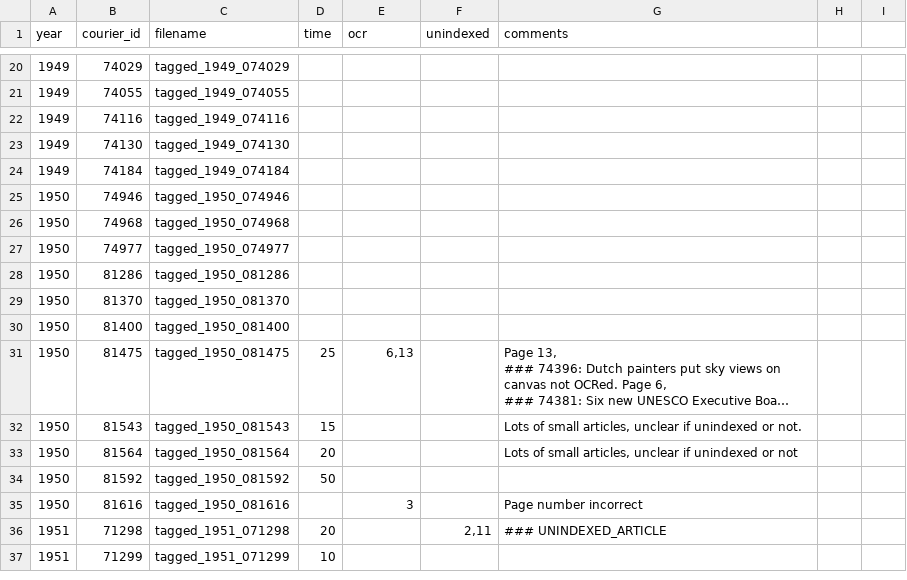
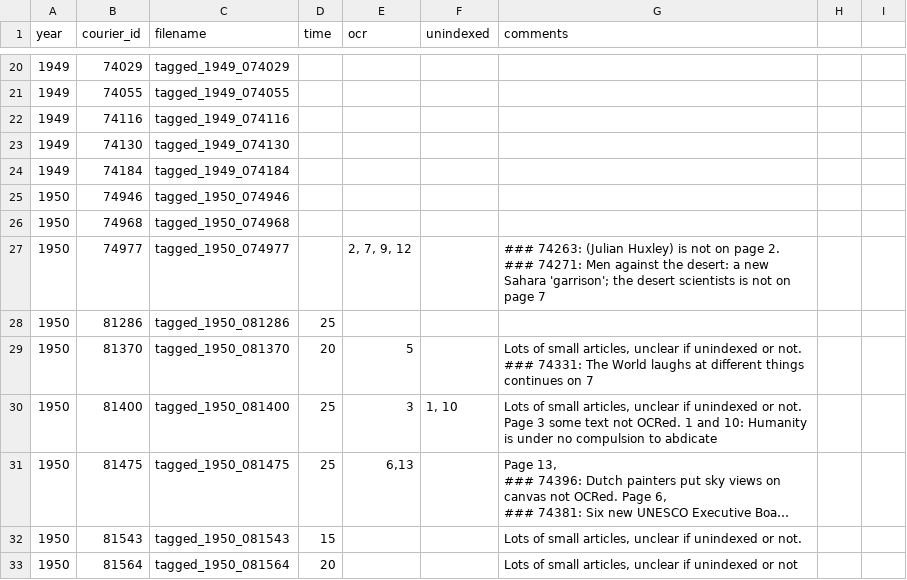
Before and after one commit to inidun/tagged_courier, a CSV file: progress.csv, drawn as a sheet; only a part is shown, gaps mark what is left out; the shorter side is filled out with more unchanged rows; long unchanged cells end in …; ↵ is a line break in a cell; the diff names each change by its address in the sheet, - before the commit and + after, or states it on an @@ line.

Commit message:
Add files via upload

```diff
--- a/progress.csv
+++ b/progress.csv
-E27 (ocr): (empty)
+E27 (ocr): 2, 7, 9, 12
-G27 (comments): (empty)
+G27 (comments): ### 74263: (Julian Huxley) is not on page 2. ↵ ### 74271: Men against the desert: a new Sahara 'garrison'; the desert scientists is not on page 7
-D28 (time): (empty)
+D28 (time): 25
-D29 (time): (empty)
+D29 (time): 20
-E29 (ocr): (empty)
+E29 (ocr): 5
-G29 (comments): (empty)
+G29 (comments): Lots of small articles, unclear if unindexed or not. ↵ ### 74331: The World laughs at different things continues on 7
-D30 (time): (empty)
+D30 (time): 25
-E30 (ocr): (empty)
+E30 (ocr): 3
-F30 (unindexed): (empty)
+F30 (unindexed): 1, 10
-G30 (comments): (empty)
+G30 (comments): Lots of small articles, unclear if unindexed or not. Page 3 some text not OCRed. 1 and 10: Humanity is under no compulsion to abdicate
```
